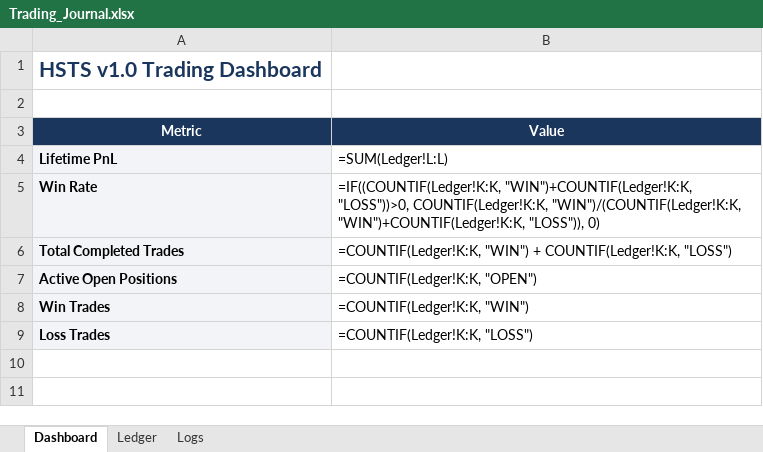
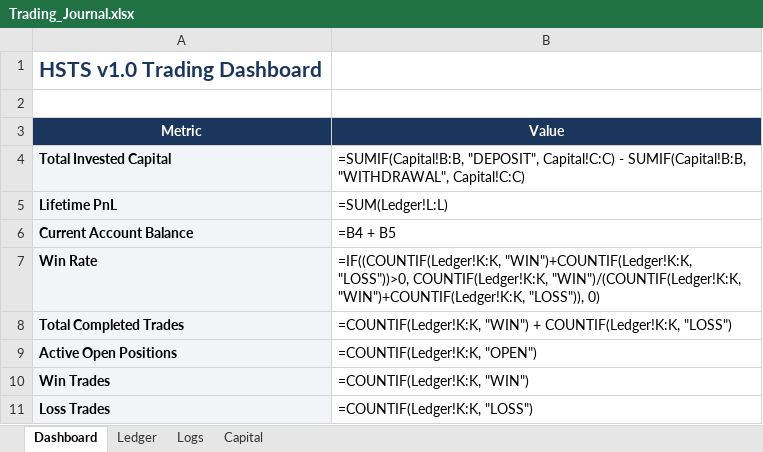
Before and after one commit to SyedTousifMasood/HalaalTrading, an Excel workbook: Trading_Journal.xlsx, sheet Dashboard, drawn as a sheet; values as stored, in another font and other column widths than the file's, no borders; formulas without a stored value are shown as written; the diff names each change by its address in the sheet, - before the commit and + after, or states it on an @@ line.

Commit message:
feat: Add Capital Deposit/Withdrawal features to Trading Journal

```diff
--- a/Trading_Journal.xlsx (sheet Dashboard)
+++ b/Trading_Journal.xlsx (sheet Dashboard)
+sheet tab: Capital
+row 4: Total Invested Capital | =SUMIF(Capital!B:B, "DEPOSIT", Capital!C:C) - SUMIF(Capital!B:B, "WITHDRAWAL", Capital!C:C)
+row 6: Current Account Balance | =B4 + B5
```
Also changed, not shown: sheet Logs, 3 other files.
